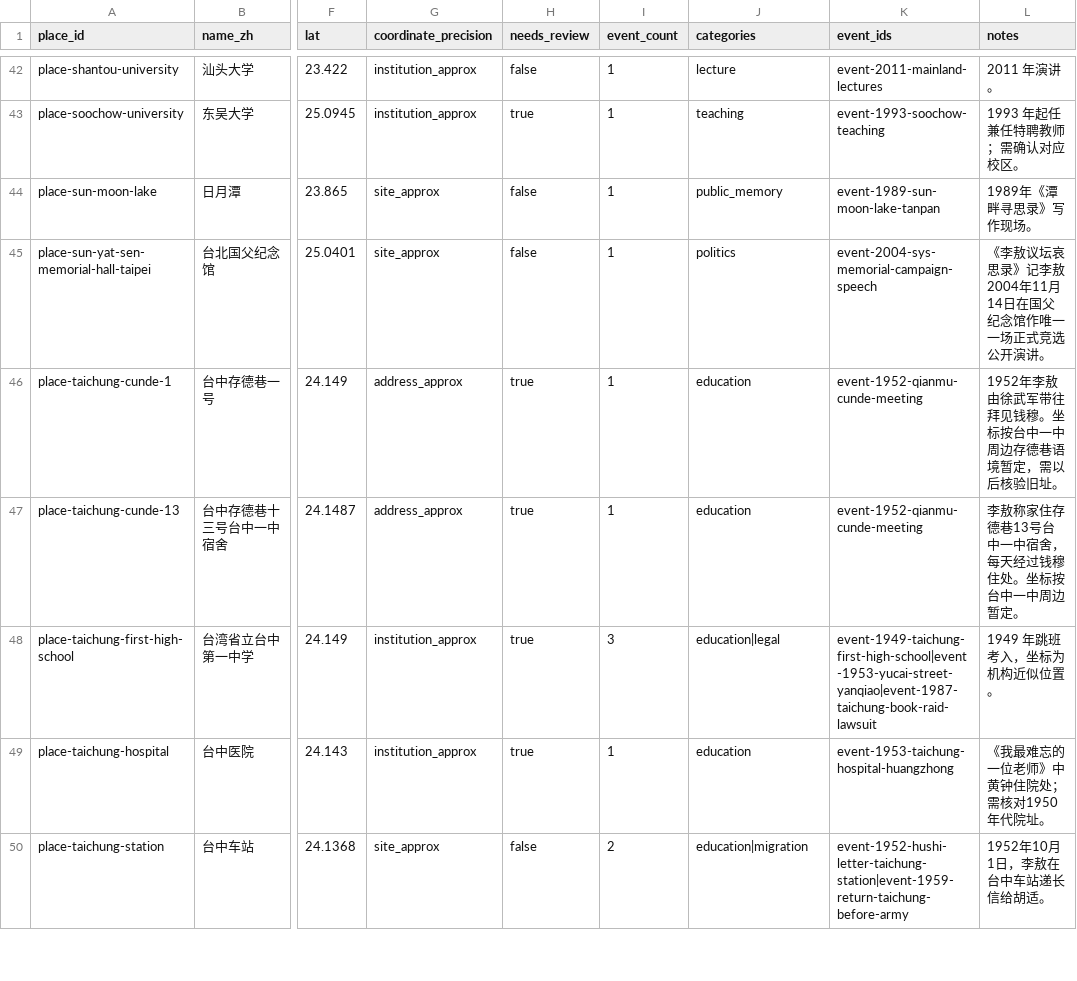
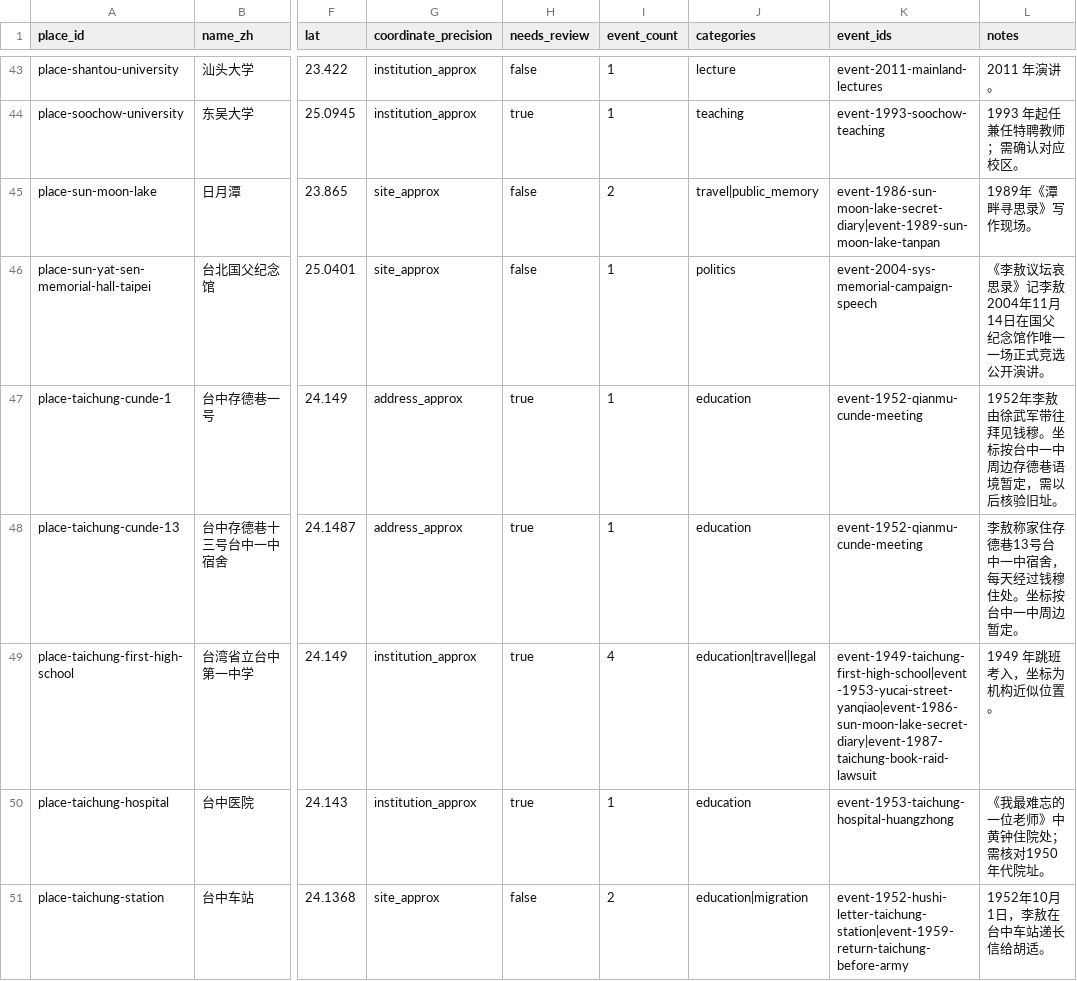
Before and after one commit to GOLGO11/leeao-map, a CSV file: data/places.csv, drawn as a sheet; only a part is shown, gaps mark what is left out; addresses are those after the commit; the diff covers the shown part only; the diff names each change by its address in the sheet, - before the commit and + after, or states it on an @@ line.

```diff
--- a/data/places.csv
+++ b/data/places.csv
-I45 (event_count): 1
+I45 (event_count): 2
-J45 (categories): public_memory
+J45 (categories): travel|public_memory
-K45 (event_ids): event-1989-sun-moon-lake-tanpan
+K45 (event_ids): event-1986-sun-moon-lake-secret-diary|event-1989-sun-moon-lake-tanpan
-I49 (event_count): 3
+I49 (event_count): 4
-J49 (categories): education|legal
+J49 (categories): education|travel|legal
-K49 (event_ids): event-1949-taichung-first-high-school|event-1953-yucai-street-yanqiao|event-1987-taichung-book-raid-lawsuit
+K49 (event_ids): event-1949-taichung-first-high-school|event-1953-yucai-street-yanqiao|event-1986-sun-moon-lake-secret-diary|event-1987-taichung-book-raid-lawsuit
```
Also changed, not shown: 9 added rows and 3 edited cells elsewhere in this file, 16 other files.
